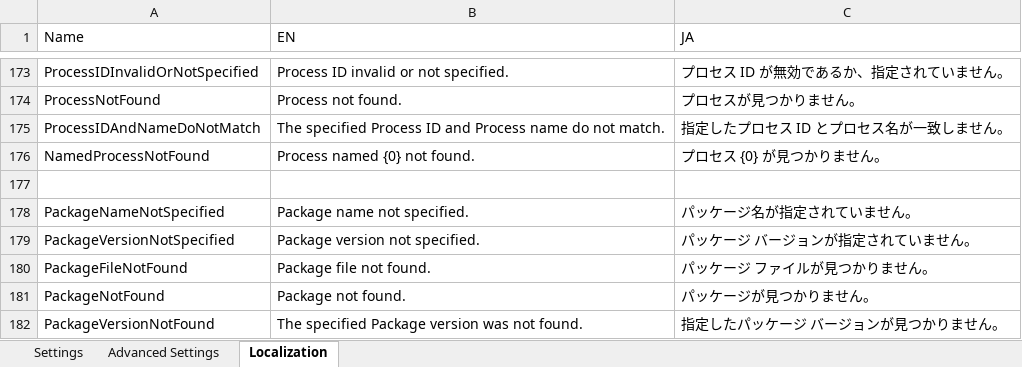
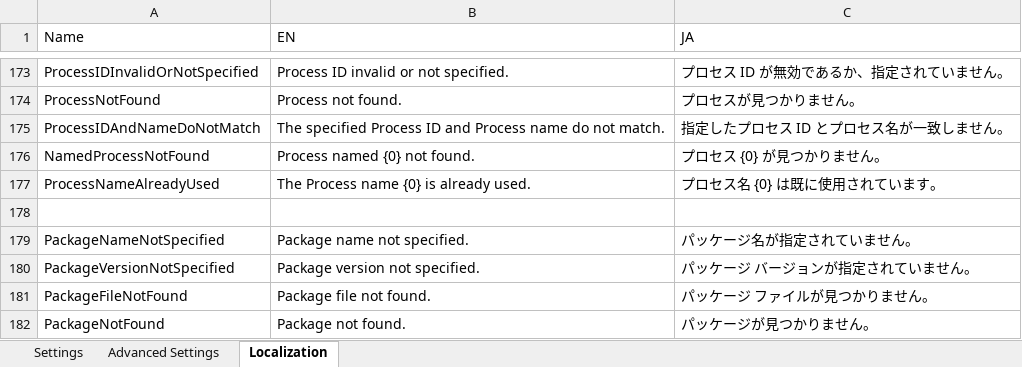
Before and after one commit to UiPath-Services/OrchestratorManager, an Excel workbook: Config.xlsx, sheet Localization, drawn as a sheet; only a part is shown, gaps mark what is left out; the shorter side is filled out with more unchanged rows; values as stored, in another font and other column widths than the file's, no borders; table styles not drawn; the diff names each change by its address in the sheet, - before the commit and + after, or states it on an @@ line.

```diff
--- a/Config.xlsx (sheet Localization)
+++ b/Config.xlsx (sheet Localization)
+row 177: ProcessNameAlreadyUsed | The Process name {0} is already used. | プロセス名 {0} は既に使用されています。
```
Also changed, not shown: sheet Advanced Settings, Workbooks/EN/Processes.xlsx, Workbooks/JA/プロセス.xlsx, 10 other files.
